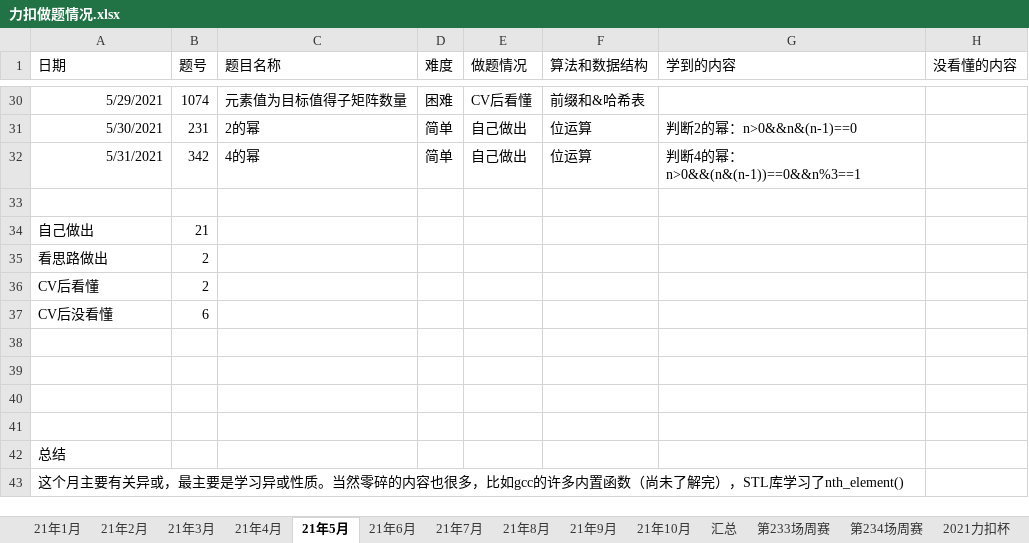
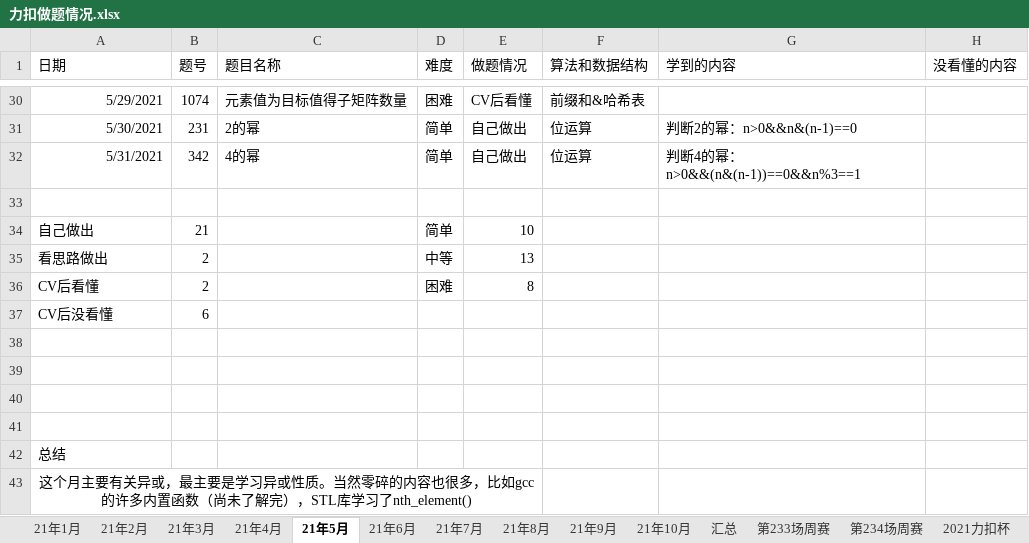
Before and after one commit to S-N-O-R-L-A-X/leetcode, an Excel workbook: 力扣做题情况.xlsx, sheet 21年5月, drawn as a sheet; only a part is shown, gaps mark what is left out; values as stored, in another font and other column widths than the file's, no borders; charts and pictures not drawn; the diff names each change by its address in the sheet, - before the commit and + after, or states it on an @@ line.

```diff
--- a/力扣做题情况.xlsx (sheet 21年5月)
+++ b/力扣做题情况.xlsx (sheet 21年5月)
-D34 (难度): (empty)
+D34 (难度): 简单
-E34 (做题情况): (empty)
+E34 (做题情况): 10
-D35 (难度): (empty)
+D35 (难度): 中等
-E35 (做题情况): (empty)
+E35 (做题情况): 13
-D36 (难度): (empty)
+D36 (难度): 困难
-E36 (做题情况): (empty)
+E36 (做题情况): 8
-A43 alignment: left
+A43 alignment: center
+A43:E43 merged
```
Also changed, not shown: sheet 21年10月, sheet 21年2月, sheet 21年3月, sheet 21年4月, sheet 21年1月, charts or pictures.
